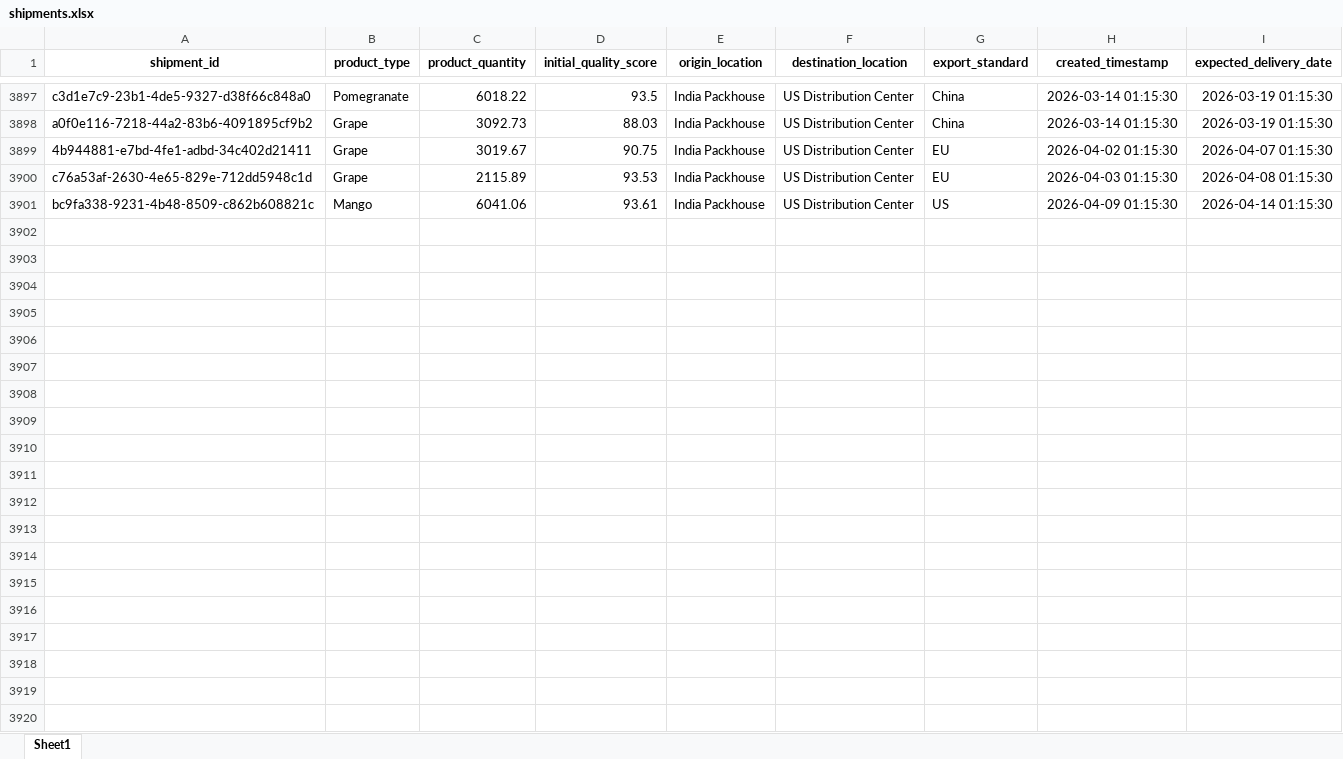
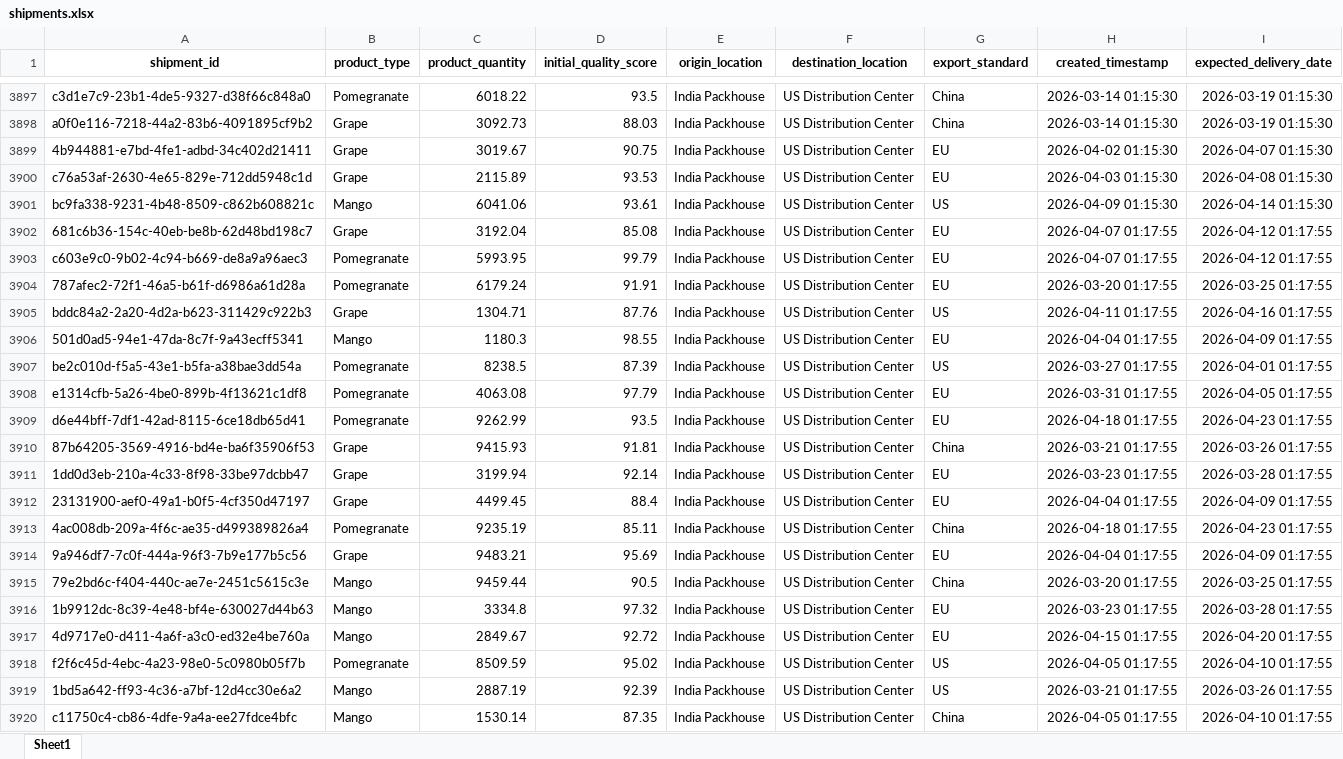
Before and after one commit to KavyaKunchaparthi/cold-chain-data-generator, an Excel workbook: shipments.xlsx, sheet Sheet1, drawn as a sheet; only a part is shown, gaps mark what is left out; values as stored, in another font and other column widths than the file's, no borders; the diff covers the shown part only; the diff names each change by its address in the sheet, - before the commit and + after, or states it on an @@ line.

```diff
--- a/shipments.xlsx (sheet Sheet1)
+++ b/shipments.xlsx (sheet Sheet1)
+row 3902: 681c6b36-154c-40eb-be8b-62d48bd198c7 | Grape | 3192.04 | 85.08 | India Packhouse | US Distribution Center | EU | 2026-04-07 01:17:55 | 2026-04-12 01:17:55
+row 3903: c603e9c0-9b02-4c94-b669-de8a9a96aec3 | Pomegranate | 5993.95 | 99.79 | India Packhouse | US Distribution Center | EU | 2026-04-07 01:17:55 | 2026-04-12 01:17:55
+row 3904: 787afec2-72f1-46a5-b61f-d6986a61d28a | Pomegranate | 6179.24 | 91.91 | India Packhouse | US Distribution Center | EU | 2026-03-20 01:17:55 | 2026-03-25 01:17:55
+row 3905: bddc84a2-2a20-4d2a-b623-311429c922b3 | Grape | 1304.71 | 87.76 | India Packhouse | US Distribution Center | US | 2026-04-11 01:17:55 | 2026-04-16 01:17:55
+row 3906: 501d0ad5-94e1-47da-8c7f-9a43ecff5341 | Mango | 1180.3 | 98.55 | India Packhouse | US Distribution Center | EU | 2026-04-04 01:17:55 | 2026-04-09 01:17:55
+row 3907: be2c010d-f5a5-43e1-b5fa-a38bae3dd54a | Pomegranate | 8238.5 | 87.39 | India Packhouse | US Distribution Center | US | 2026-03-27 01:17:55 | 2026-04-01 01:17:55
+row 3908: e1314cfb-5a26-4be0-899b-4f13621c1df8 | Pomegranate | 4063.08 | 97.79 | India Packhouse | US Distribution Center | EU | 2026-03-31 01:17:55 | 2026-04-05 01:17:55
+row 3909: d6e44bff-7df1-42ad-8115-6ce18db65d41 | Pomegranate | 9262.99 | 93.5 | India Packhouse | US Distribution Center | EU | 2026-04-18 01:17:55 | 2026-04-23 01:17:55
+row 3910: 87b64205-3569-4916-bd4e-ba6f35906f53 | Grape | 9415.93 | 91.81 | India Packhouse | US Distribution Center | China | 2026-03-21 01:17:55 | 2026-03-26 01:17:55
+row 3911: 1dd0d3eb-210a-4c33-8f98-33be97dcbb47 | Grape | 3199.94 | 92.14 | India Packhouse | US Distribution Center | EU | 2026-03-23 01:17:55 | 2026-03-28 01:17:55
+row 3912: 23131900-aef0-49a1-b0f5-4cf350d47197 | Grape | 4499.45 | 88.4 | India Packhouse | US Distribution Center | EU | 2026-04-04 01:17:55 | 2026-04-09 01:17:55
+row 3913: 4ac008db-209a-4f6c-ae35-d499389826a4 | Pomegranate | 9235.19 | 85.11 | India Packhouse | US Distribution Center | China | 2026-04-18 01:17:55 | 2026-04-23 01:17:55
+row 3914: 9a946df7-7c0f-444a-96f3-7b9e177b5c56 | Grape | 9483.21 | 95.69 | India Packhouse | US Distribution Center | EU | 2026-04-04 01:17:55 | 2026-04-09 01:17:55
+row 3915: 79e2bd6c-f404-440c-ae7e-2451c5615c3e | Mango | 9459.44 | 90.5 | India Packhouse | US Distribution Center | China | 2026-03-20 01:17:55 | 2026-03-25 01:17:55
+row 3916: 1b9912dc-8c39-4e48-bf4e-630027d44b63 | Mango | 3334.8 | 97.32 | India Packhouse | US Distribution Center | EU | 2026-03-23 01:17:55 | 2026-03-28 01:17:55
+row 3917: 4d9717e0-d411-4a6f-a3c0-ed32e4be760a | Mango | 2849.67 | 92.72 | India Packhouse | US Distribution Center | EU | 2026-04-15 01:17:55 | 2026-04-20 01:17:55
+row 3918: f2f6c45d-4ebc-4a23-98e0-5c0980b05f7b | Pomegranate | 8509.59 | 95.02 | India Packhouse | US Distribution Center | US | 2026-04-05 01:17:55 | 2026-04-10 01:17:55
+row 3919: 1bd5a642-ff93-4c36-a7bf-12d4cc30e6a2 | Mango | 2887.19 | 92.39 | India Packhouse | US Distribution Center | US | 2026-03-21 01:17:55 | 2026-03-26 01:17:55
+row 3920: c11750c4-cb86-4dfe-9a4a-ee27fdce4bfc | Mango | 1530.14 | 87.35 | India Packhouse | US Distribution Center | China | 2026-04-05 01:17:55 | 2026-04-10 01:17:55
```
Also changed, not shown: 31 added rows elsewhere in this sheet, Agent2_Quality_Risk_Report.xlsx, Agent3_Root_Cause_Report.xlsx, 6 other files.
